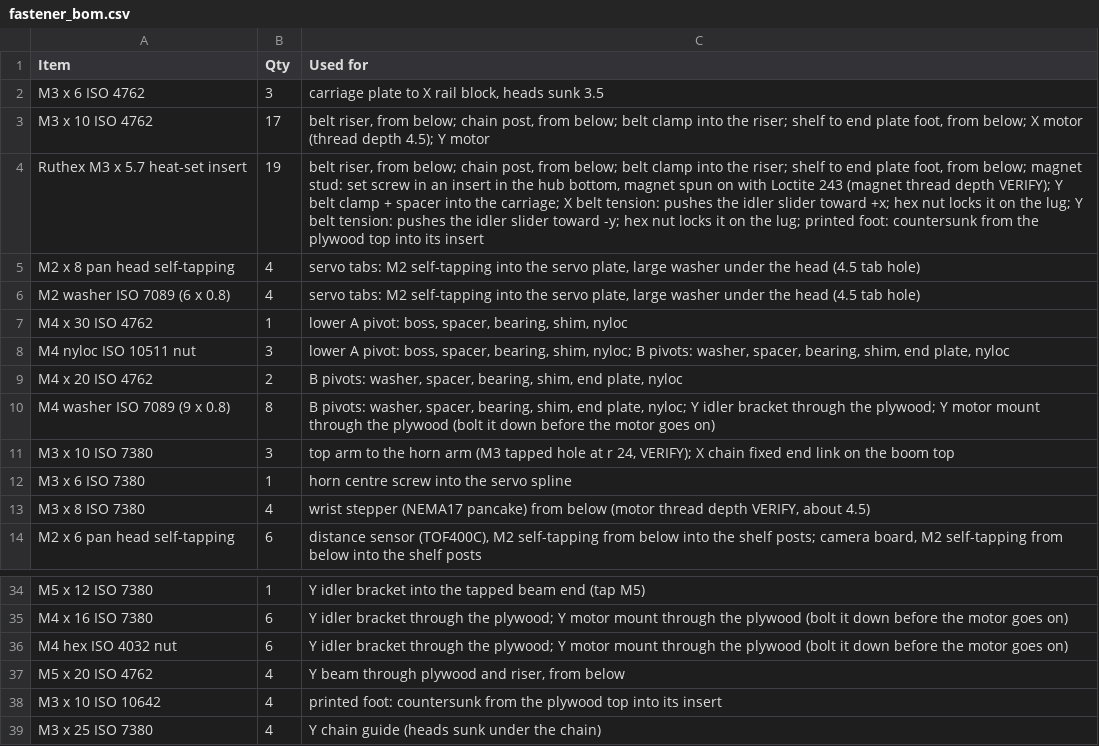
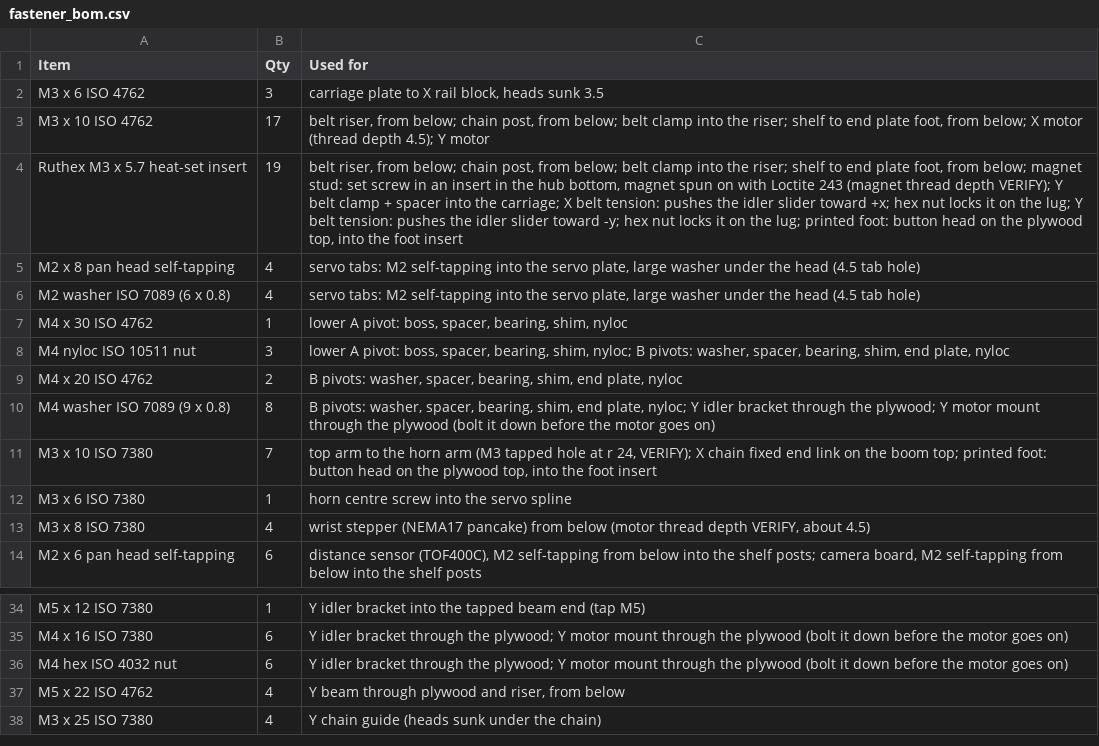
Before and after one commit to KreziFeniksGit/etz-plotter, a CSV file: out/fastener_bom.csv, drawn as a sheet; only a part is shown, gaps mark what is left out.

```diff
--- a/out/fastener_bom.csv
+++ b/out/fastener_bom.csv
@@ -3,3 +3,3 @@ M3 x 6 ISO 4762,3,"carriage plate to X rail block, heads sunk 3.5"
 M3 x 10 ISO 4762,17,"belt riser, from below; chain post, from below; belt clamp into the riser; shelf to end plate foot, from below; X motor (thread depth 4.5); Y motor"
-Ruthex M3 x 5.7 heat-set insert,19,"belt riser, from below; chain post, from below; belt clamp into the riser; shelf to end plate foot, from below; magnet stud: set screw in an insert in the hub bottom, magnet spun on with Loctite 243 (magnet thread depth VERIFY); Y belt clamp + spacer into the carriage; X belt tension: pushes the idler slider toward +x; hex nut locks it on the lug; Y belt tension: pushes the idler slider toward -y; hex nut locks it on the lug; printed foot: countersunk from the plywood top into its insert"
+Ruthex M3 x 5.7 heat-set insert,19,"belt riser, from below; chain post, from below; belt clamp into the riser; shelf to end plate foot, from below; magnet stud: set screw in an insert in the hub bottom, magnet spun on with Loctite 243 (magnet thread depth VERIFY); Y belt clamp + spacer into the carriage; X belt tension: pushes the idler slider toward +x; hex nut locks it on the lug; Y belt tension: pushes the idler slider toward -y; hex nut locks it on the lug; printed foot: button head on the plywood top, into the foot insert"
 M2 x 8 pan head self-tapping,4,"servo tabs: M2 self-tapping into the servo plate, large washer under the head (4.5 tab hole)"
@@ -10,3 +10,3 @@ M4 x 20 ISO 4762,2,"B pivots: washer, spacer, bearing, shim, end plate, nyloc"
 M4 washer ISO 7089 (9 x 0.8),8,"B pivots: washer, spacer, bearing, shim, end plate, nyloc; Y idler bracket through the plywood; Y motor mount through the plywood (bolt it down before the motor goes on)"
-M3 x 10 ISO 7380,3,"top arm to the horn arm (M3 tapped hole at r 24, VERIFY); X chain fixed end link on the boom top"
+M3 x 10 ISO 7380,7,"top arm to the horn arm (M3 tapped hole at r 24, VERIFY); X chain fixed end link on the boom top; printed foot: button head on the plywood top, into the foot insert"
 M3 x 6 ISO 7380,1,horn centre screw into the servo spline
@@ -36,4 +36,3 @@ M4 x 16 ISO 7380,6,Y idler bracket through the plywood; Y motor mount through th
 M4 hex ISO 4032 nut,6,Y idler bracket through the plywood; Y motor mount through the plywood (bolt it down before the motor goes on)
-M5 x 20 ISO 4762,4,"Y beam through plywood and riser, from below"
-M3 x 10 ISO 10642,4,printed foot: countersunk from the plywood top into its insert
+M5 x 22 ISO 4762,4,"Y beam through plywood and riser, from below"
 M3 x 25 ISO 7380,4,Y chain guide (heads sunk under the chain)
```
Also changed, not shown: out/plywood_base_holes.csv, 42 other files.
